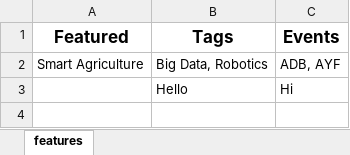
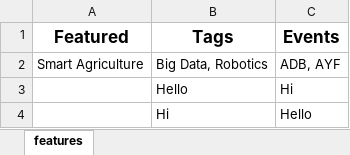
Before and after one commit to Waricha/content, an Excel workbook: masterlist.xlsx, sheet features, drawn as a sheet; values as stored, in another font and other column widths than the file's, no borders; the diff names each change by its address in the sheet, - before the commit and + after, or states it on an @@ line.

Commit message:
ygyh7u7

```diff
--- a/masterlist.xlsx (sheet features)
+++ b/masterlist.xlsx (sheet features)
+row 4:  | Hi | Hello
```
